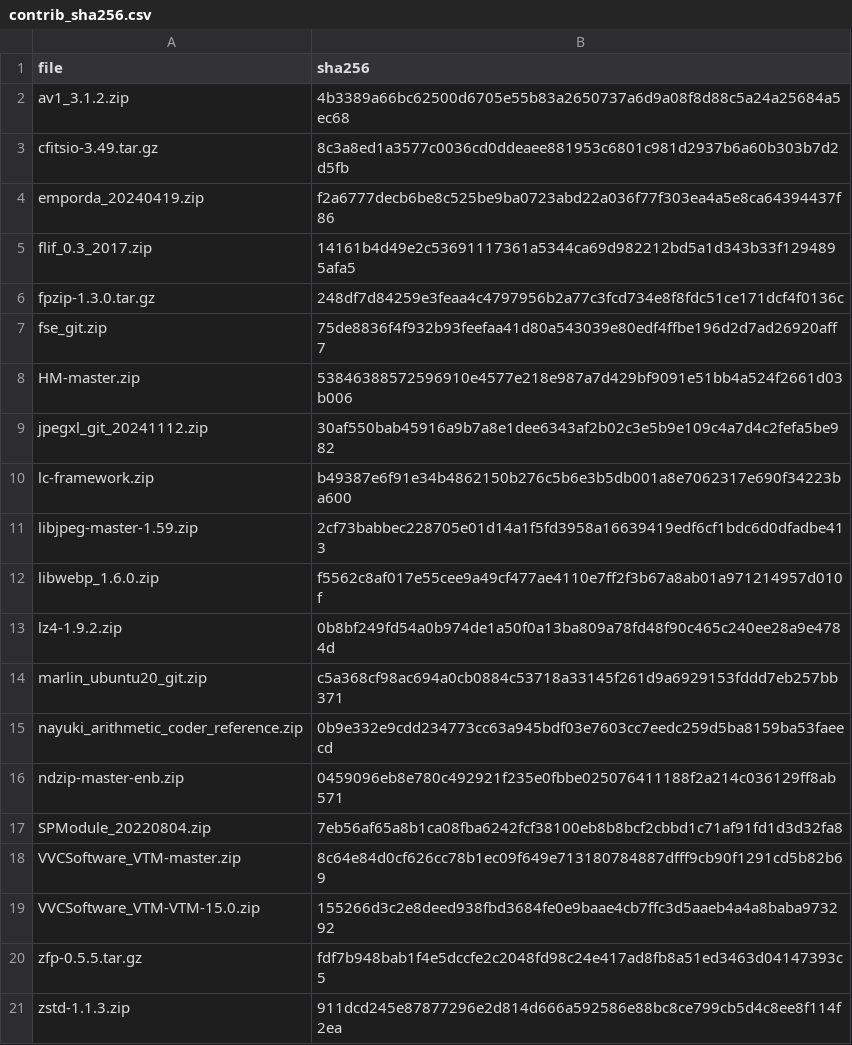
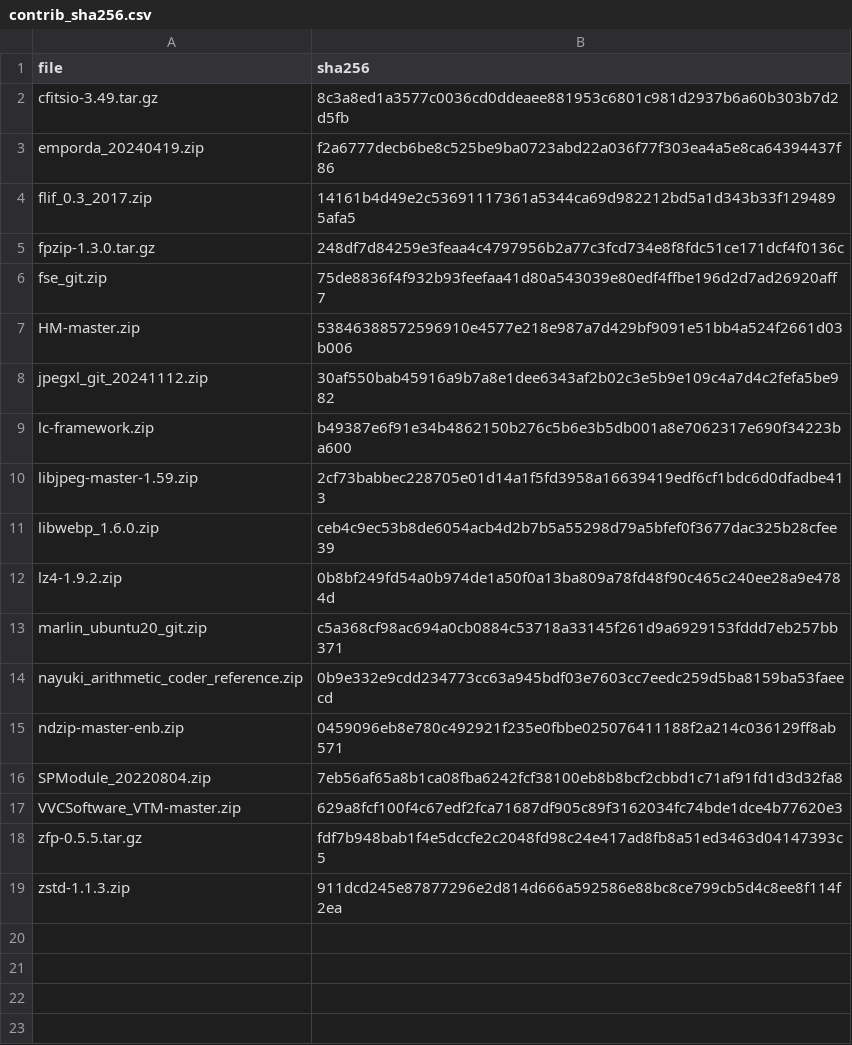
Before and after one commit to miguelinux314/experiment-notebook, a CSV file: enb/config/contrib_sha256.csv, drawn as a sheet.

```diff
--- a/enb/config/contrib_sha256.csv
+++ b/enb/config/contrib_sha256.csv
@@ -1,3 +1,2 @@
 file,sha256
-av1_3.1.2.zip,4b3389a66bc62500d6705e55b83a2650737a6d9a08f8d88c5a24a25684a5ec68
 cfitsio-3.49.tar.gz,8c3a8ed1a3577c0036cd0ddeaee881953c6801c981d2937b6a60b303b7d2d5fb
@@ -11,3 +10,3 @@ lc-framework.zip,b49387e6f91e34b4862150b276c5b6e3b5db001a8e7062317e690f34223ba60
 libjpeg-master-1.59.zip,2cf73babbec228705e01d14a1f5fd3958a16639419edf6cf1bdc6d0dfadbe413
-libwebp_1.6.0.zip,f5562c8af017e55cee9a49cf477ae4110e7ff2f3b67a8ab01a971214957d010f
+libwebp_1.6.0.zip,ceb4c9ec53b8de6054acb4d2b7b5a55298d79a5bfef0f3677dac325b28cfee39
 lz4-1.9.2.zip,0b8bf249fd54a0b974de1a50f0a13ba809a78fd48f90c465c240ee28a9e4784d
@@ -17,4 +16,3 @@ ndzip-master-enb.zip,0459096eb8e780c492921f235e0fbbe025076411188f2a214c036129ff8
 SPModule_20220804.zip,7eb56af65a8b1ca08fba6242fcf38100eb8b8bcf2cbbd1c71af91fd1d3d32fa8
-VVCSoftware_VTM-master.zip,8c64e84d0cf626cc78b1ec09f649e713180784887dfff9cb90f1291cd5b82b69
-VVCSoftware_VTM-VTM-15.0.zip,155266d3c2e8deed938fbd3684fe0e9baae4cb7ffc3d5aaeb4a4a8baba973292
+VVCSoftware_VTM-master.zip,629a8fcf100f4c67edf2fca71687df905c89f3162034fc74bde1dce4b77620e3
 zfp-0.5.5.tar.gz,fdf7b948bab1f4e5dccfe2c2048fd98c24e417ad8fb8a51ed3463d04147393c5
```
Also changed, not shown: 2 other files.
